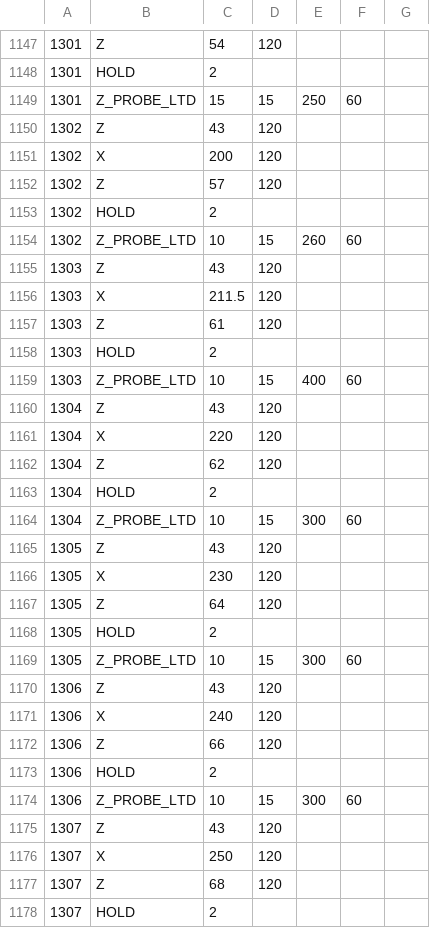
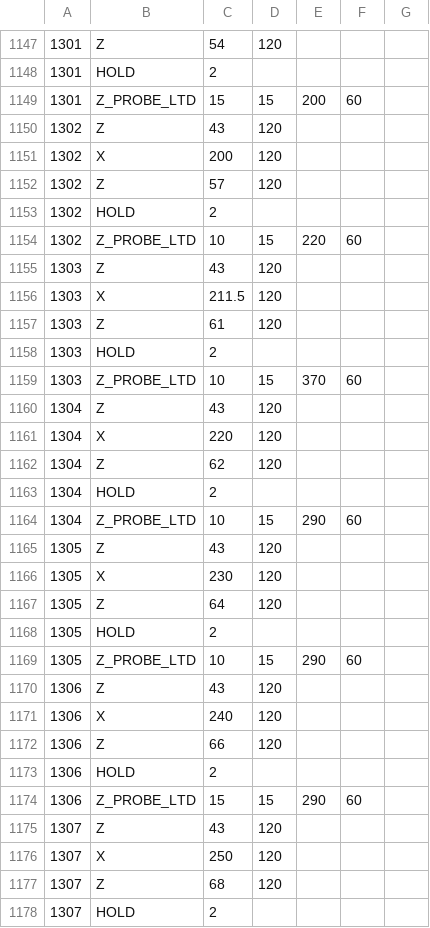
Before and after one commit to Limacher-Lab/Empirical-Stiffness-Matrix-Extraction, a CSV file: g-code.csv, drawn as a sheet; only a part is shown, gaps mark what is left out; the diff covers the shown part only.

Commit message:
Probed upto row 18

```diff
--- a/g-code.csv
+++ b/g-code.csv
@@ -1148,3 +1148,3 @@
 1301,HOLD,2,,,,
-1301,Z_PROBE_LTD,15,15,250,60,
+1301,Z_PROBE_LTD,15,15,200,60,
 1302,Z,43,120,,,
@@ -1153,3 +1153,3 @@
 1302,HOLD,2,,,,
-1302,Z_PROBE_LTD,10,15,260,60,
+1302,Z_PROBE_LTD,10,15,220,60,
 1303,Z,43,120,,,
@@ -1158,3 +1158,3 @@
 1303,HOLD,2,,,,
-1303,Z_PROBE_LTD,10,15,400,60,
+1303,Z_PROBE_LTD,10,15,370,60,
 1304,Z,43,120,,,
@@ -1163,3 +1163,3 @@
 1304,HOLD,2,,,,
-1304,Z_PROBE_LTD,10,15,300,60,
+1304,Z_PROBE_LTD,10,15,290,60,
 1305,Z,43,120,,,
@@ -1168,3 +1168,3 @@
 1305,HOLD,2,,,,
-1305,Z_PROBE_LTD,10,15,300,60,
+1305,Z_PROBE_LTD,10,15,290,60,
 1306,Z,43,120,,,
@@ -1173,3 +1173,3 @@
 1306,HOLD,2,,,,
-1306,Z_PROBE_LTD,10,15,300,60,
+1306,Z_PROBE_LTD,15,15,290,60,
 1307,Z,43,120,,,
```
Also changed, not shown: 127 edited cells elsewhere in this file.
